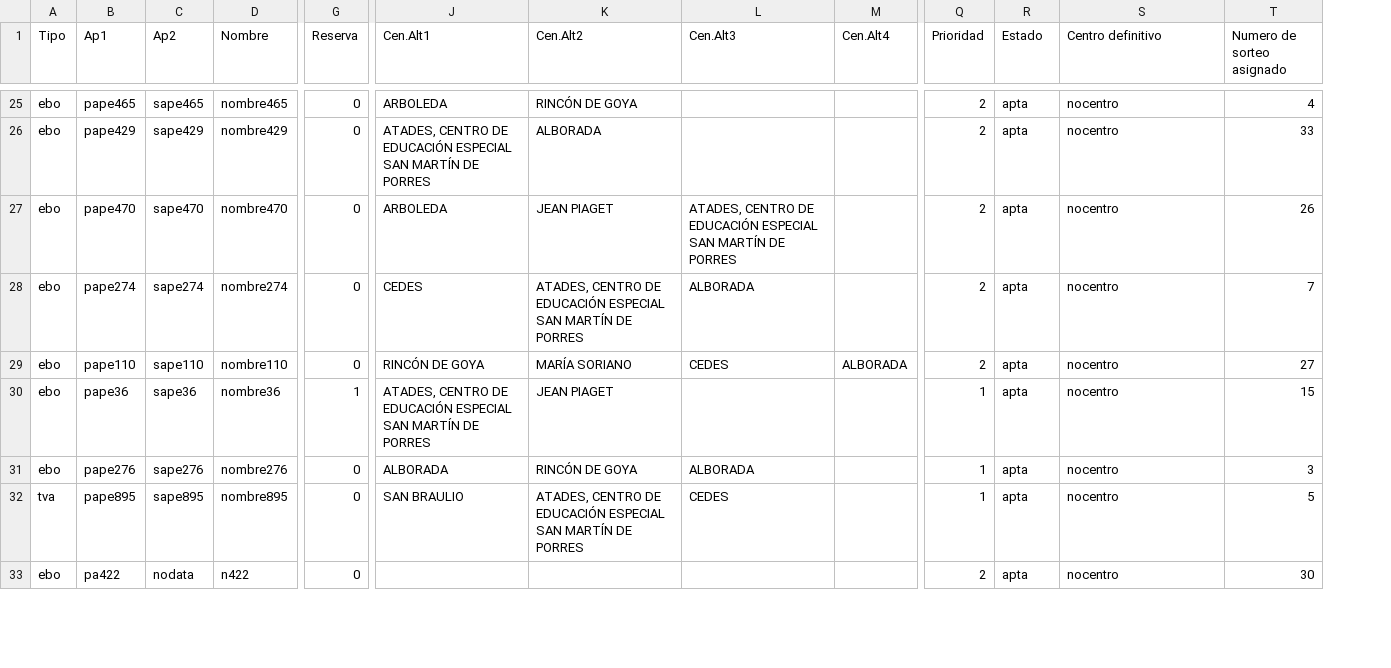
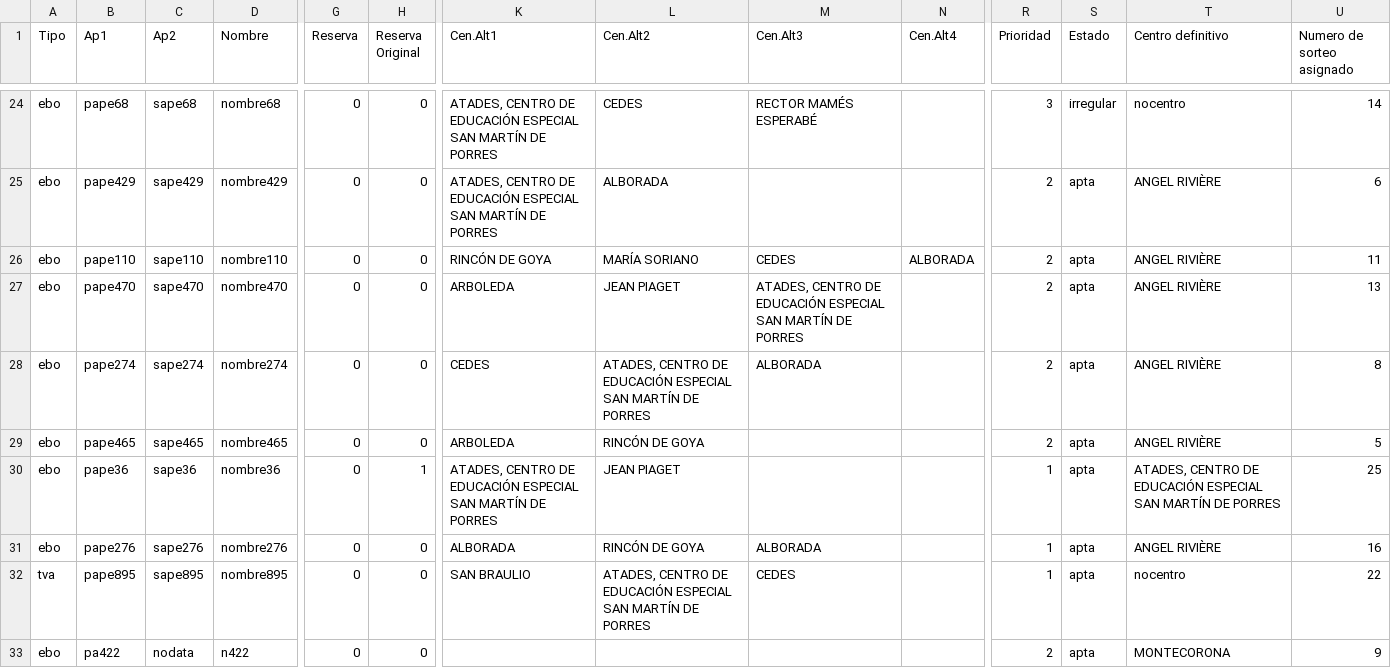
Before and after one commit to educaragonhueso/admespecial, a CSV file: scripts/datossalida/listadoscsv/csv_fase2.csv, drawn as a sheet; only a part is shown, gaps mark what is left out; addresses are those after the commit; rows hold the shown columns only; the diff covers the shown part only; the diff names each change by its address in the sheet, - before the commit and + after, or states it on an @@ line.

```diff
--- a/scripts/datossalida/listadoscsv/csv_fase2.csv
+++ b/scripts/datossalida/listadoscsv/csv_fase2.csv
+column H (Reserva Original), rows 24-25: 0 | 0; rows 27-33: 0 | 0 | 0 | 1 | 0 | 0 | 0
-B24 (Ap1): pape465
+B24 (Ap1): pape68
-C24 (Ap2): sape465
+C24 (Ap2): sape68
-D24 (Nombre): nombre465
+D24 (Nombre): nombre68
-K24 (Cen.Alt1): ARBOLEDA
+K24 (Cen.Alt1): ATADES, CENTRO DE EDUCACIÓN ESPECIAL SAN MARTÍN DE PORRES
-L24 (Cen.Alt2): RINCÓN DE GOYA
+L24 (Cen.Alt2): CEDES
-M24 (Cen.Alt3): (empty)
+M24 (Cen.Alt3): RECTOR MAMÉS ESPERABÉ
-R24 (Prioridad): 2
+R24 (Prioridad): 3
-S24 (Estado): apta
+S24 (Estado): irregular
-U24 (Numero de sorteo asignado): 4
+U24 (Numero de sorteo asignado): 14
-T25 (Centro definitivo): nocentro
+T25 (Centro definitivo): ANGEL RIVIÈRE
-U25 (Numero de sorteo asignado): 33
+U25 (Numero de sorteo asignado): 6
+row 26: ebo | pape110 | sape110 | nombre110 | 0 | 0 | RINCÓN DE GOYA | MARÍA SORIANO | CEDES | ALBORADA | 2 | apta | ANGEL RIVIÈRE | 11
-T27:T29 (Centro definitivo): nocentro
+T27:T29 (Centro definitivo): ANGEL RIVIÈRE
-U27 (Numero de sorteo asignado): 26
+U27 (Numero de sorteo asignado): 13
-U28 (Numero de sorteo asignado): 7
+U28 (Numero de sorteo asignado): 8
-B29 (Ap1): pape110
+B29 (Ap1): pape465
-C29 (Ap2): sape110
+C29 (Ap2): sape465
-D29 (Nombre): nombre110
+D29 (Nombre): nombre465
-K29 (Cen.Alt1): RINCÓN DE GOYA
+K29 (Cen.Alt1): ARBOLEDA
-L29 (Cen.Alt2): MARÍA SORIANO
+L29 (Cen.Alt2): RINCÓN DE GOYA
-M29 (Cen.Alt3): CEDES
+M29 (Cen.Alt3): (empty)
-N29 (Cen.Alt4): ALBORADA
+N29 (Cen.Alt4): (empty)
-U29 (Numero de sorteo asignado): 27
+U29 (Numero de sorteo asignado): 5
-G30 (Reserva): 1
+G30 (Reserva): 0
-T30 (Centro definitivo): nocentro
+T30 (Centro definitivo): ATADES, CENTRO DE EDUCACIÓN ESPECIAL SAN MARTÍN DE PORRES
-U30 (Numero de sorteo asignado): 15
+U30 (Numero de sorteo asignado): 25
-T31 (Centro definitivo): nocentro
+T31 (Centro definitivo): ANGEL RIVIÈRE
-U31 (Numero de sorteo asignado): 3
+U31 (Numero de sorteo asignado): 16
-U32 (Numero de sorteo asignado): 5
+U32 (Numero de sorteo asignado): 22
-T33 (Centro definitivo): nocentro
+T33 (Centro definitivo): MONTECORONA
-U33 (Numero de sorteo asignado): 30
+U33 (Numero de sorteo asignado): 9
```
Also changed, not shown: 1 added row, 2 removed rows and 81 edited cells elsewhere in this file, scripts/datossalida/listadoscsv/csv_sol.csv, 23 other files.
